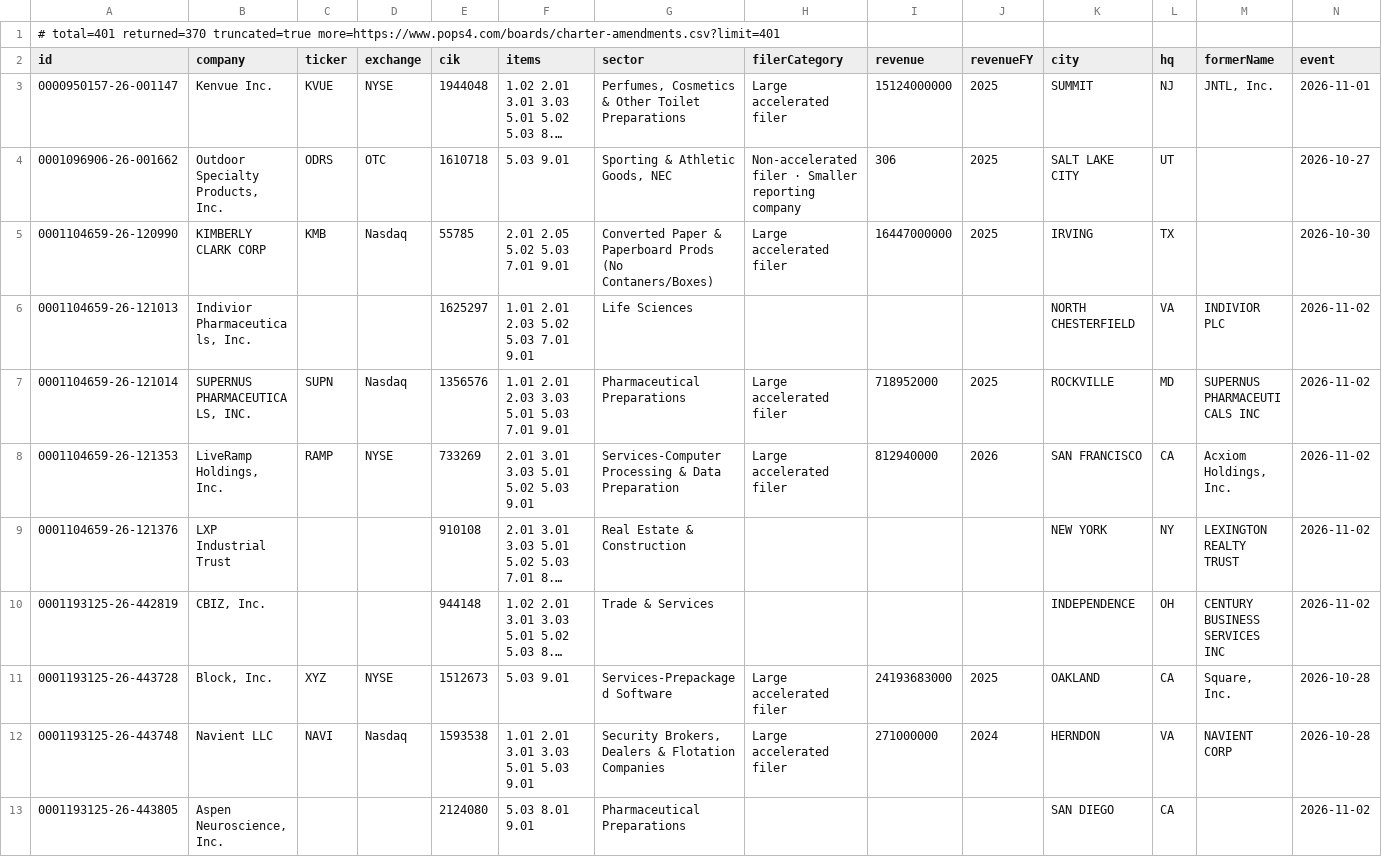
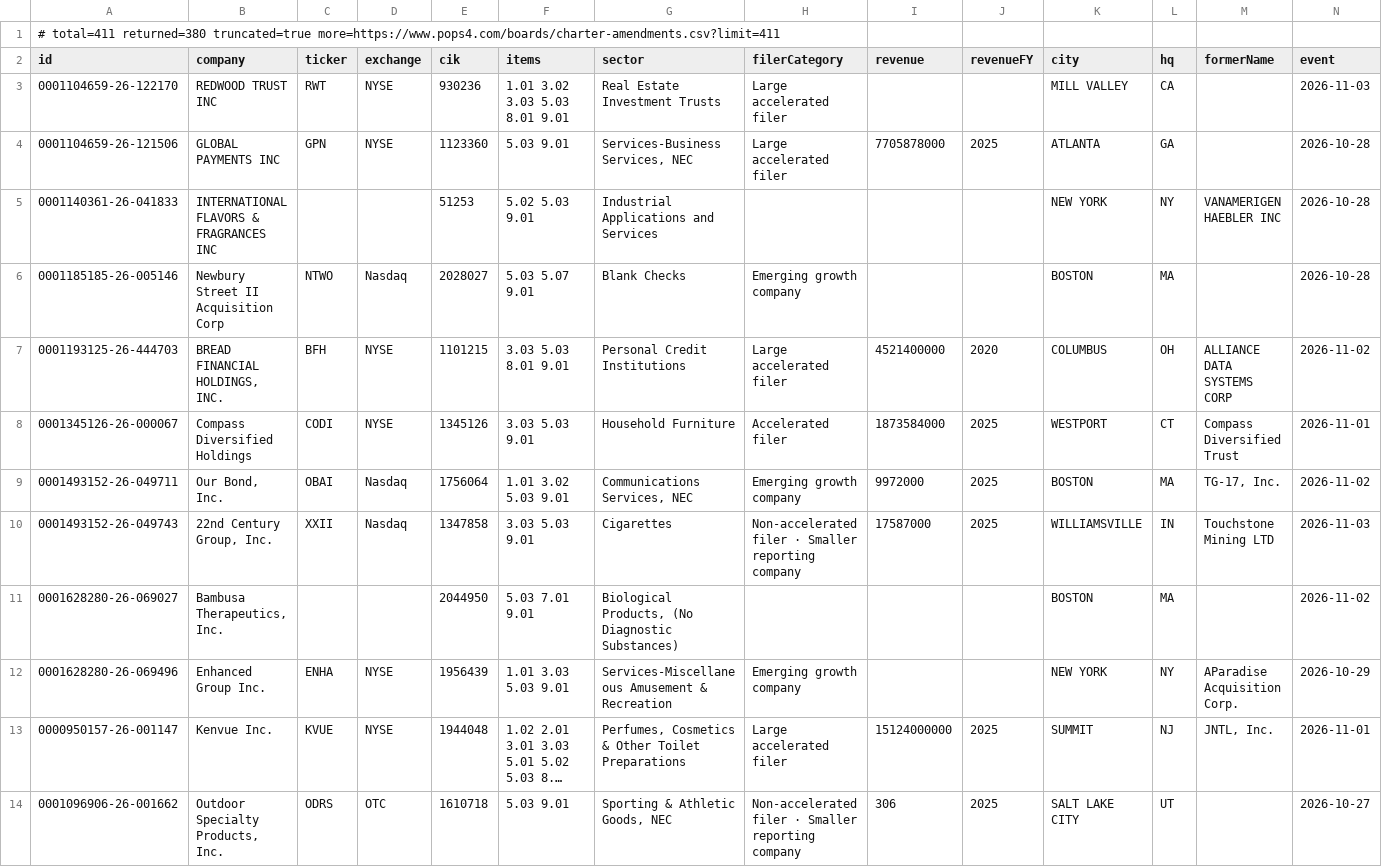
Before and after one commit to HuangGoodmanAgency/filing-boards, a CSV file: data/charter-amendments.csv, drawn as a sheet; only a part is shown; the shorter side is filled out with more unchanged rows; long unchanged cells end in …; rows hold the shown columns only; the diff names each change by its address in the sheet, - before the commit and + after, or states it on an @@ line.

```diff
--- a/data/charter-amendments.csv
+++ b/data/charter-amendments.csv
-A1 (id): # total=401 returned=370 truncated=true more=https://www.pops4.com/boards/charter-amendments.csv?limit=401
+A1 (id): # total=411 returned=380 truncated=true more=https://www.pops4.com/boards/charter-amendments.csv?limit=411
+row 3: 0001104659-26-122170 | REDWOOD TRUST INC | RWT | NYSE | 930236 | 1.01 3.02 3.03 5.03 8.01 9.01 | Real Estate Investment Trusts | Large accelerated filer |  |  | MILL VALLEY | CA |  | 2026-11-03
+row 4: 0001104659-26-121506 | GLOBAL PAYMENTS INC | GPN | NYSE | 1123360 | 5.03 9.01 | Services-Business Services, NEC | Large accelerated filer | 7705878000 | 2025 | ATLANTA | GA |  | 2026-10-28
+row 5: 0001140361-26-041833 | INTERNATIONAL FLAVORS & FRAGRANCES INC |  |  | 51253 | 5.02 5.03 9.01 | Industrial Applications and Services |  |  |  | NEW YORK | NY | VANAMERIGEN HAEBLER INC | 2026-10-28
+row 6: 0001185185-26-005146 | Newbury Street II Acquisition Corp | NTWO | Nasdaq | 2028027 | 5.03 5.07 9.01 | Blank Checks | Emerging growth company |  |  | BOSTON | MA |  | 2026-10-28
+row 7: 0001193125-26-444703 | BREAD FINANCIAL HOLDINGS, INC. | BFH | NYSE | 1101215 | 3.03 5.03 8.01 9.01 | Personal Credit Institutions | Large accelerated filer | 4521400000 | 2020 | COLUMBUS | OH | ALLIANCE DATA SYSTEMS CORP | 2026-11-02
+row 8: 0001345126-26-000067 | Compass Diversified Holdings | CODI | NYSE | 1345126 | 3.03 5.03 9.01 | Household Furniture | Accelerated filer | 1873584000 | 2025 | WESTPORT | CT | Compass Diversified Trust | 2026-11-01
+row 9: 0001493152-26-049711 | Our Bond, Inc. | OBAI | Nasdaq | 1756064 | 1.01 3.02 5.03 9.01 | Communications Services, NEC | Emerging growth company | 9972000 | 2025 | BOSTON | MA | TG-17, Inc. | 2026-11-02
+row 10: 0001493152-26-049743 | 22nd Century Group, Inc. | XXII | Nasdaq | 1347858 | 3.03 5.03 9.01 | Cigarettes | Non-accelerated filer · Smaller reporting company | 17587000 | 2025 | WILLIAMSVILLE | IN | Touchstone Mining LTD | 2026-11-03
+row 11: 0001628280-26-069027 | Bambusa Therapeutics, Inc. |  |  | 2044950 | 5.03 7.01 9.01 | Biological Products, (No Diagnostic Substances) |  |  |  | BOSTON | MA |  | 2026-11-02
+row 12: 0001628280-26-069496 | Enhanced Group Inc. | ENHA | NYSE | 1956439 | 1.01 3.03 5.03 9.01 | Services-Miscellaneous Amusement & Recreation | Emerging growth company |  |  | NEW YORK | NY | AParadise Acquisition Corp. | 2026-10-29
```
Also changed, not shown: data/agentic-commerce.csv, data/annual-meetings.csv, 25 other files.
